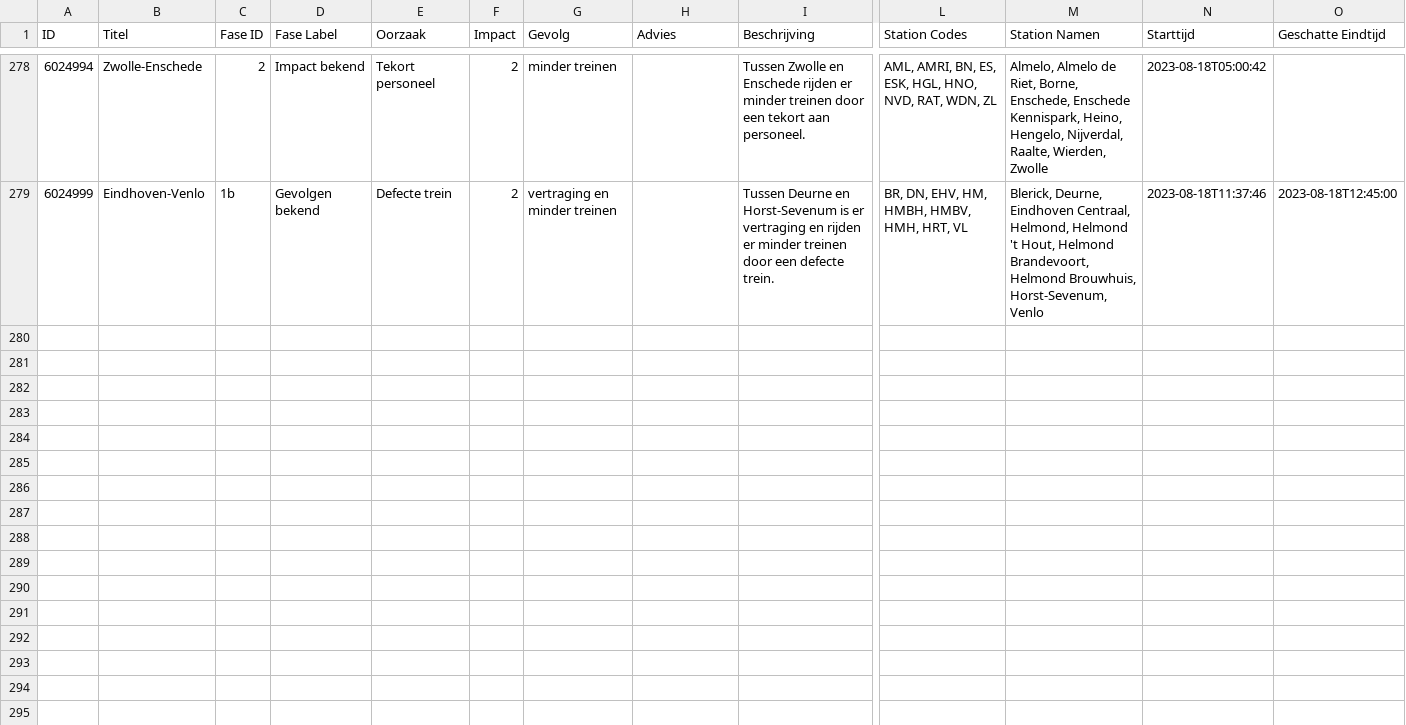
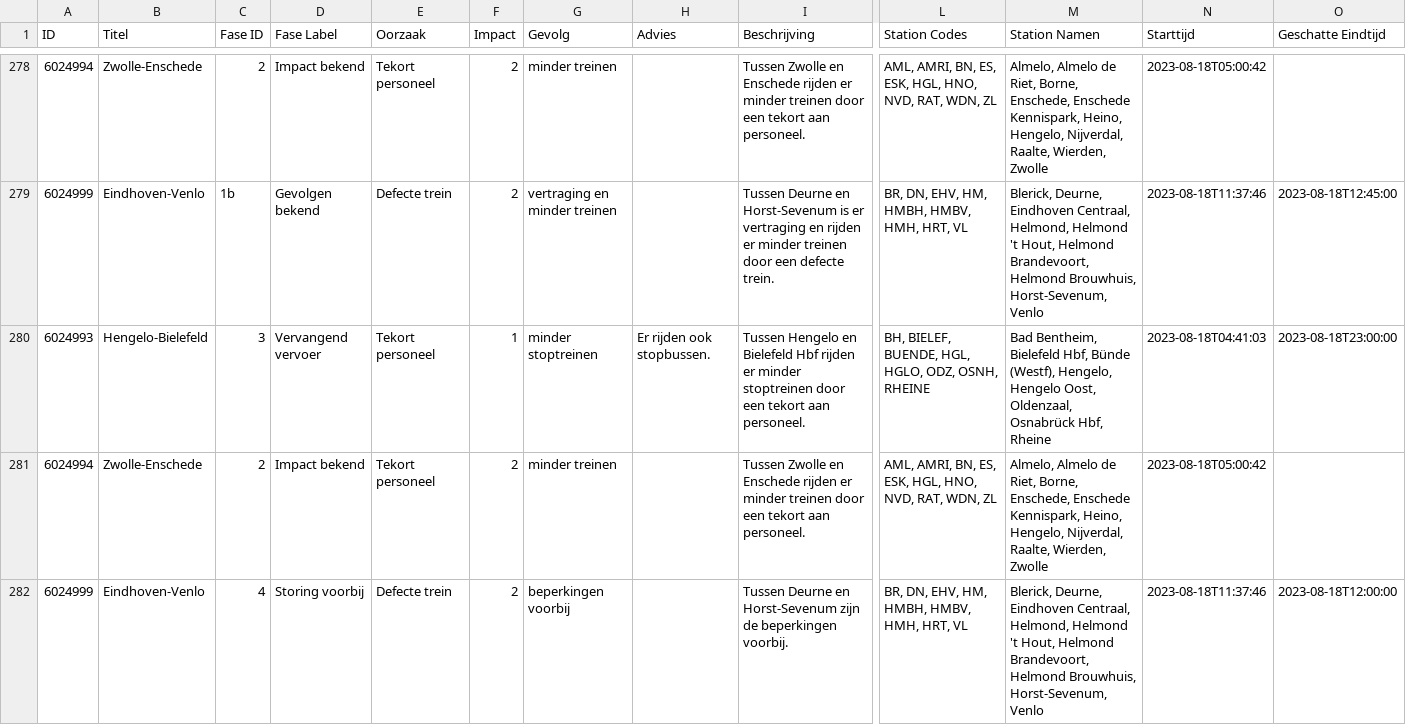
Before and after one commit to maartensiffels/verstoringen-ns, a CSV file: verstoringen-dienstregeling-ns-2023.csv, drawn as a sheet; only a part is shown, gaps mark what is left out; rows hold the shown columns only; the diff names each change by its address in the sheet, - before the commit and + after, or states it on an @@ line.

```diff
--- a/verstoringen-dienstregeling-ns-2023.csv
+++ b/verstoringen-dienstregeling-ns-2023.csv
+row 280: 6024993 | Hengelo-Bielefeld | 3 | Vervangend vervoer | Tekort personeel | 1 | minder stoptreinen | Er rijden ook stopbussen. | Tussen Hengelo en Bielefeld Hbf rijden er minder stoptreinen door een tekort aan personeel. | BH, BIELEF, BUENDE, HGL, HGLO, ODZ, OSNH, RHEINE | Bad Bentheim, Bielefeld Hbf, Bünde (Westf), Hengelo, Hengelo Oost, Oldenzaal, Osnabrück Hbf, Rheine | 2023-08-18T04:41:03 | 2023-08-18T23:00:00
+row 281: 6024994 | Zwolle-Enschede | 2 | Impact bekend | Tekort personeel | 2 | minder treinen |  | Tussen Zwolle en Enschede rijden er minder treinen door een tekort aan personeel. | AML, AMRI, BN, ES, ESK, HGL, HNO, NVD, RAT, WDN, ZL | Almelo, Almelo de Riet, Borne, Enschede, Enschede Kennispark, Heino, Hengelo, Nijverdal, Raalte, Wierden, Zwolle | 2023-08-18T05:00:42
+row 282: 6024999 | Eindhoven-Venlo | 4 | Storing voorbij | Defecte trein | 2 | beperkingen voorbij |  | Tussen Deurne en Horst-Sevenum zijn de beperkingen voorbij. | BR, DN, EHV, HM, HMBH, HMBV, HMH, HRT, VL | Blerick, Deurne, Eindhoven Centraal, Helmond, Helmond 't Hout, Helmond Brandevoort, Helmond Brouwhuis, Horst-Sevenum, Venlo | 2023-08-18T11:37:46 | 2023-08-18T12:00:00
```
